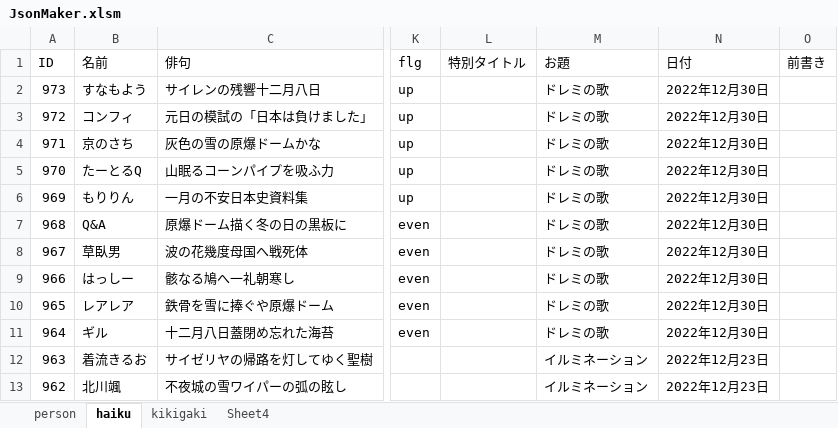
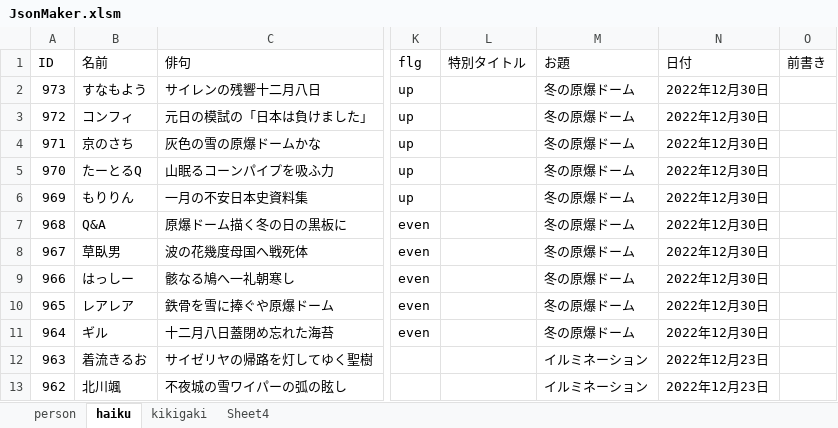
Before and after one commit to ghilgithub/prbt_rengo, an Excel workbook: JsonMaker.xlsm, sheet haiku, drawn as a sheet; only a part is shown, gaps mark what is left out; values as stored, in another font and other column widths than the file's, no borders; charts and pictures not drawn; the diff names each change by its address in the sheet, - before the commit and + after, or states it on an @@ line.

```diff
--- a/JsonMaker.xlsm (sheet haiku)
+++ b/JsonMaker.xlsm (sheet haiku)
-M2:M11 (お題): ドレミの歌
+M2:M11 (お題): 冬の原爆ドーム
```
Also changed, not shown: 1 other file.
